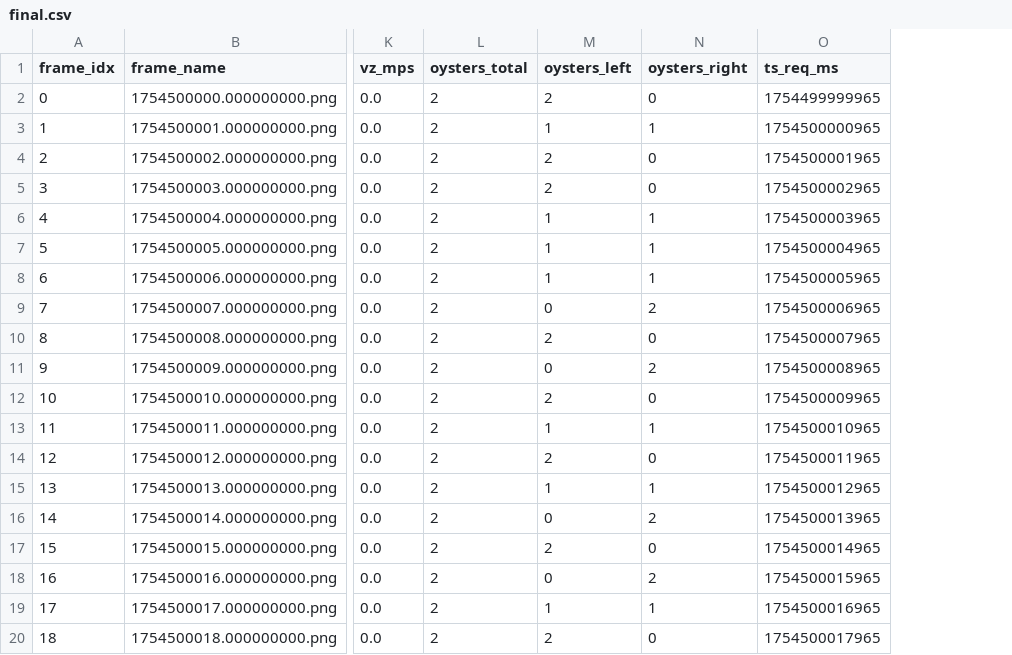
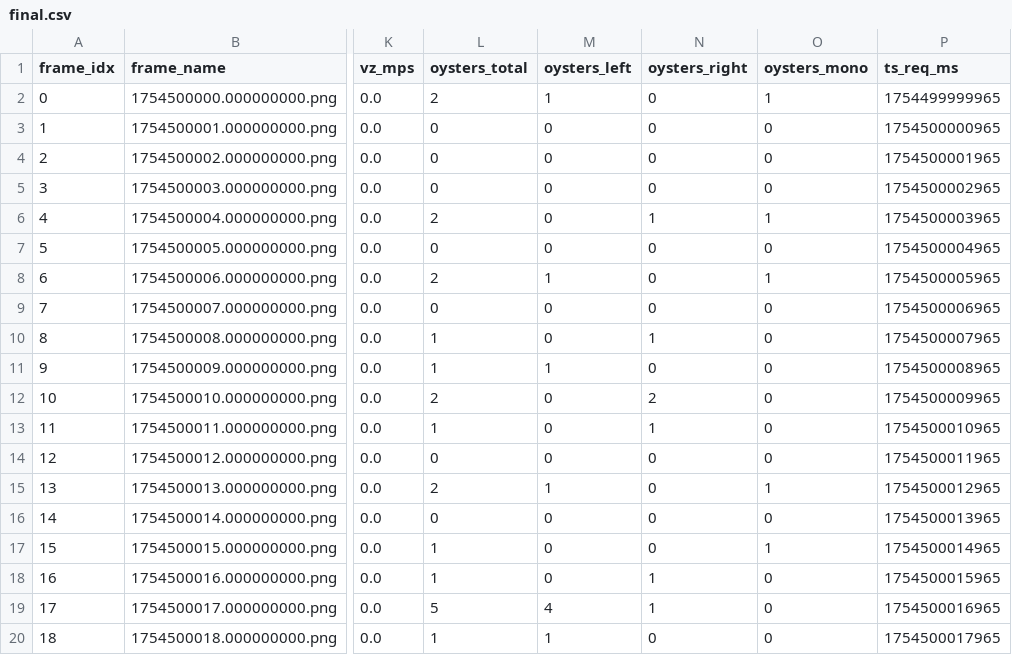
Before and after one commit to SansonEris/oyster_detection, a CSV file: final.csv, drawn as a sheet; only a part is shown, gaps mark what is left out; the diff covers the shown part only; the diff names each change by its address in the sheet, - before the commit and + after, or states it on an @@ line.

```diff
--- a/final.csv
+++ b/final.csv
+column O (oysters_mono), rows 2-20: 1 | 0 | 0 | 0 | 1 | 0 | 1 | 0 | 0 | 0 | 0 | 0 | 0 | 1 | 0 | 1 | 0 | 0 | 0
-M2 (oysters_left): 2
+M2 (oysters_left): 1
-L3:L5 (oysters_total): 2
+L3:L5 (oysters_total): 0
-M3 (oysters_left): 1
+M3 (oysters_left): 0
-N3 (oysters_right): 1
+N3 (oysters_right): 0
-M4:M5 (oysters_left): 2
+M4:M5 (oysters_left): 0
-M6:M7 (oysters_left): 1
+M6:M7 (oysters_left): 0
-L7 (oysters_total): 2
+L7 (oysters_total): 0
-N7:N8 (oysters_right): 1
+N7:N8 (oysters_right): 0
-L9 (oysters_total): 2
+L9 (oysters_total): 0
-N9 (oysters_right): 2
+N9 (oysters_right): 0
-L10:L11 (oysters_total): 2
+L10:L11 (oysters_total): 1
-M10 (oysters_left): 2
+M10 (oysters_left): 0
-N10 (oysters_right): 0
+N10 (oysters_right): 1
-M11 (oysters_left): 0
+M11 (oysters_left): 1
-N11 (oysters_right): 2
+N11 (oysters_right): 0
-M12 (oysters_left): 2
+M12 (oysters_left): 0
-N12 (oysters_right): 0
+N12 (oysters_right): 2
-L13 (oysters_total): 2
+L13 (oysters_total): 1
-M13 (oysters_left): 1
+M13 (oysters_left): 0
-L14 (oysters_total): 2
+L14 (oysters_total): 0
-M14 (oysters_left): 2
+M14 (oysters_left): 0
-N15 (oysters_right): 1
+N15 (oysters_right): 0
-L16 (oysters_total): 2
+L16 (oysters_total): 0
-N16 (oysters_right): 2
+N16 (oysters_right): 0
-L17:L18 (oysters_total): 2
+L17:L18 (oysters_total): 1
-M17 (oysters_left): 2
+M17 (oysters_left): 0
-N18 (oysters_right): 2
+N18 (oysters_right): 1
-L19 (oysters_total): 2
+L19 (oysters_total): 5
-M19 (oysters_left): 1
+M19 (oysters_left): 4
-L20 (oysters_total): 2
+L20 (oysters_total): 1
-M20 (oysters_left): 2
+M20 (oysters_left): 1
```
Also changed, not shown: 143 edited cells elsewhere in this file, detections.csv, 11 other files.
